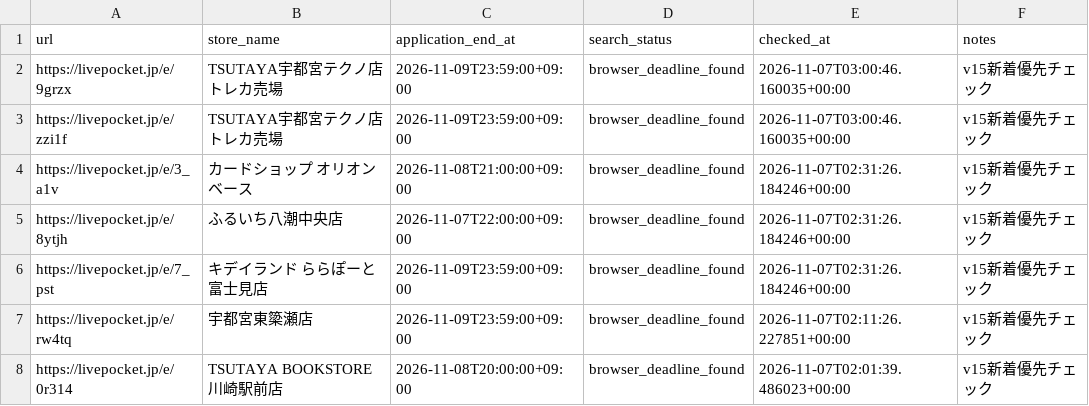
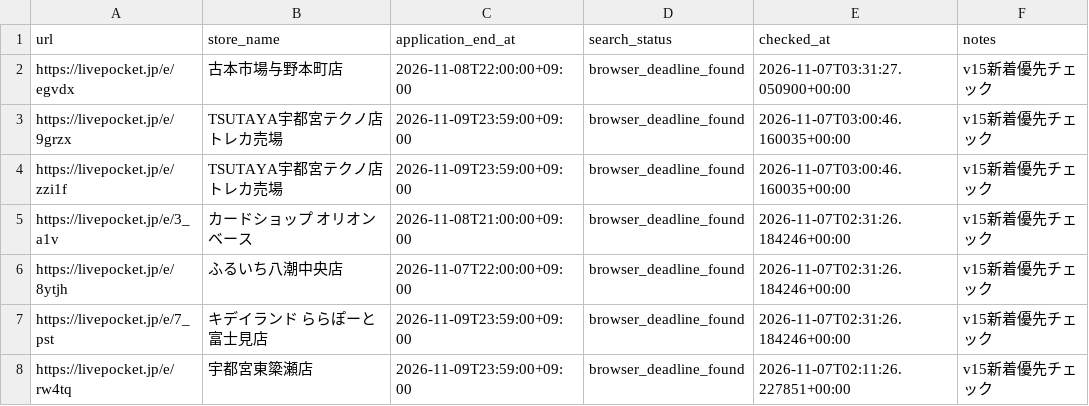
Before and after one commit to ttttt-9554/pokeca-map, a CSV file: livepocket_deadline_sources.csv, drawn as a sheet; only a part is shown; the shorter side is filled out with more unchanged rows; the diff names each change by its address in the sheet, - before the commit and + after, or states it on an @@ line.

```diff
--- a/livepocket_deadline_sources.csv
+++ b/livepocket_deadline_sources.csv
+row 2: https://livepocket.jp/e/egvdx | 古本市場与野本町店 | 2026-11-08T22:00:00+09:00 | browser_deadline_found | 2026-11-07T03:31:27.050900+00:00 | v15新着優先チェック
```
Also changed, not shown: livepocket_content_checks.csv, 5 other files.
